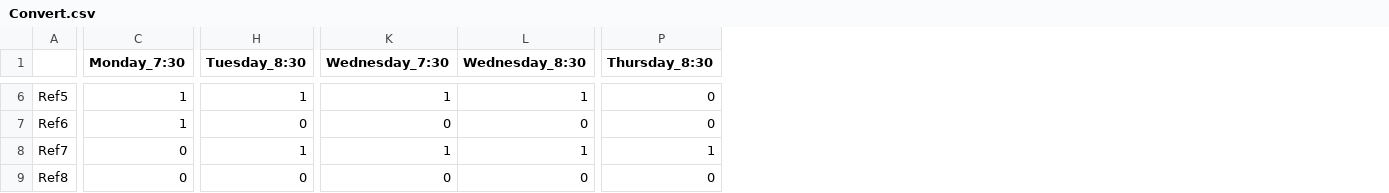
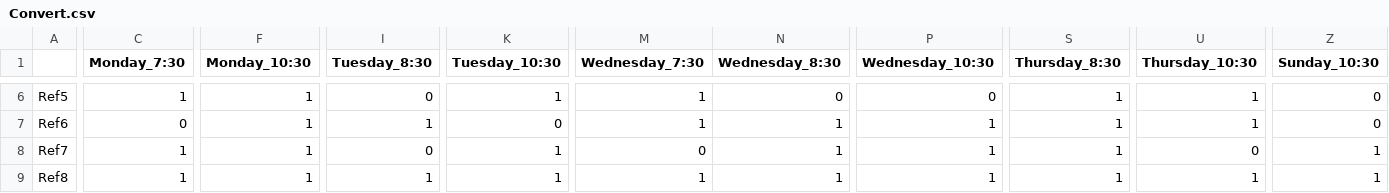
Before and after one commit to megemann/refscheduling, a CSV file: DATA/Convert.csv, drawn as a sheet; only a part is shown, gaps mark what is left out; addresses are those after the commit; the diff covers the shown part only; the diff names each change by its address in the sheet, - before the commit and + after, or states it on an @@ line.

```diff
--- a/DATA/Convert.csv
+++ b/DATA/Convert.csv
+column F (Monday_10:30), rows 6-9: all 1
+column K (Tuesday_10:30), rows 6-9: 1 | 0 | 1 | 1
+column P (Wednesday_10:30), rows 6-9: 0 | 1 | 1 | 1
+column U (Thursday_10:30), rows 6-9: 1 | 1 | 0 | 1
+column Z (Sunday_10:30), rows 6-9: 0 | 0 | 1 | 1
-I6 (Tuesday_8:30): 1
+I6 (Tuesday_8:30): 0
-N6 (Wednesday_8:30): 1
+N6 (Wednesday_8:30): 0
-S6:S7 (Thursday_8:30): 0
+S6:S7 (Thursday_8:30): 1
-C7 (Monday_7:30): 1
+C7 (Monday_7:30): 0
-I7 (Tuesday_8:30): 0
+I7 (Tuesday_8:30): 1
-M7 (Wednesday_7:30): 0
+M7 (Wednesday_7:30): 1
-N7 (Wednesday_8:30): 0
+N7 (Wednesday_8:30): 1
-C8:C9 (Monday_7:30): 0
+C8:C9 (Monday_7:30): 1
-I8 (Tuesday_8:30): 1
+I8 (Tuesday_8:30): 0
-M8 (Wednesday_7:30): 1
+M8 (Wednesday_7:30): 0
-I9 (Tuesday_8:30): 0
+I9 (Tuesday_8:30): 1
-M9 (Wednesday_7:30): 0
+M9 (Wednesday_7:30): 1
-N9 (Wednesday_8:30): 0
+N9 (Wednesday_8:30): 1
-S9 (Thursday_8:30): 0
+S9 (Thursday_8:30): 1
```
Also changed, not shown: 71 edited cells elsewhere in this file, 11 other files.
